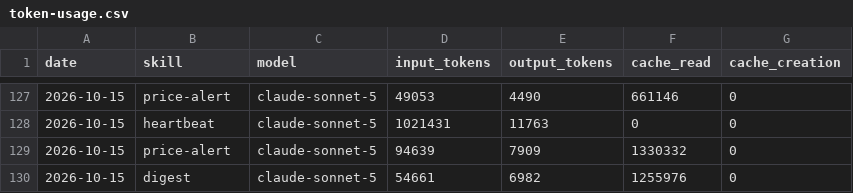
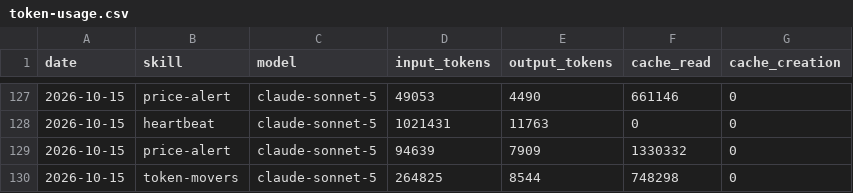
Before and after one commit to ildus650-pixel/aeon, a CSV file: memory/token-usage.csv, drawn as a sheet; only a part is shown, gaps mark what is left out.

Commit message:
chore(token-movers): auto-commit 2026-10-15

```diff
--- a/memory/token-usage.csv
+++ b/memory/token-usage.csv
@@ -129,2 +129,2 @@ date,skill,model,input_tokens,output_tokens,cache_read,cache_creation
 2026-10-15,price-alert,claude-sonnet-5,94639,7909,1330332,0
-2026-10-15,digest,claude-sonnet-5,54661,6982,1255976,0
+2026-10-15,token-movers,claude-sonnet-5,264825,8544,748298,0
```
Also changed, not shown: 4 other files.
